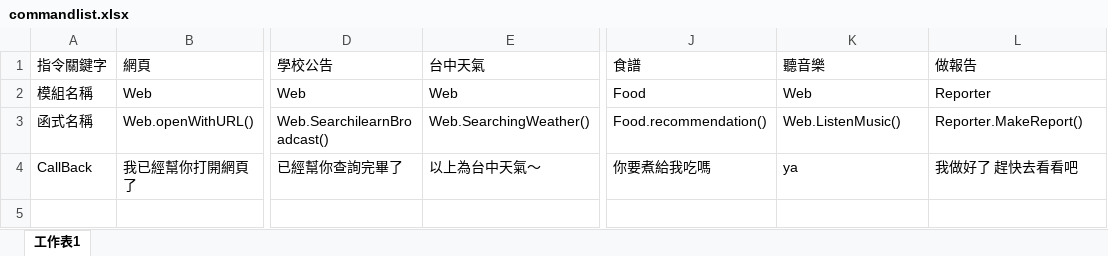
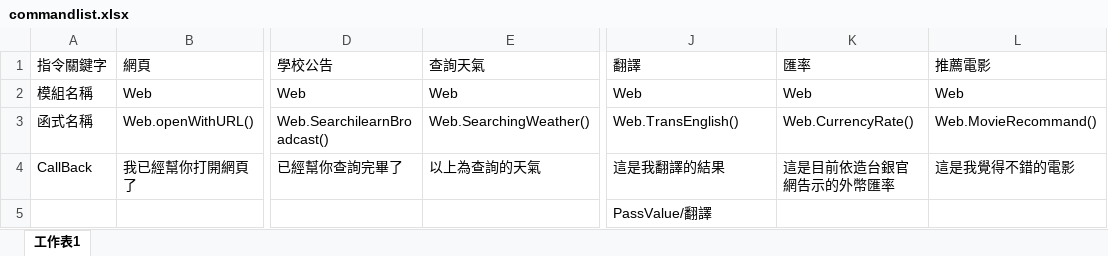
Before and after one commit to MuMuShy/VoiceBot, an Excel workbook: Commands/commandlist.xlsx, sheet 工作表1, drawn as a sheet; only a part is shown, gaps mark what is left out; values as stored, in another font and other column widths than the file's, no borders; rows hold the shown columns only; the diff names each change by its address in the sheet, - before the commit and + after, or states it on an @@ line.

```diff
--- a/Commands/commandlist.xlsx (sheet 工作表1)
+++ b/Commands/commandlist.xlsx (sheet 工作表1)
-E1: 台中天氣
+E1: 查詢天氣
-J1: 食譜
+J1: 翻譯
-K1: 聽音樂
+K1: 匯率
-L1: 做報告
+L1: 推薦電影
-J2 (翻譯): Food
+J2 (翻譯): Web
-L2 (推薦電影): Reporter
+L2 (推薦電影): Web
-J3 (翻譯): Food.recommendation()
+J3 (翻譯): Web.TransEnglish()
-K3 (匯率): Web.ListenMusic()
+K3 (匯率): Web.CurrencyRate()
-L3 (推薦電影): Reporter.MakeReport()
+L3 (推薦電影): Web.MovieRecommand()
-E4 (查詢天氣): 以上為台中天氣～
+E4 (查詢天氣): 以上為查詢的天氣
-J4 (翻譯): 你要煮給我吃嗎
+J4 (翻譯): 這是我翻譯的結果
-K4 (匯率): ya
+K4 (匯率): 這是目前依造台銀官網告示的外幣匯率
-L4 (推薦電影): 我做好了 趕快去看看吧
+L4 (推薦電影): 這是我覺得不錯的電影
+row 5:  |  |  |  | PassValue/翻譯
```
Also changed, not shown: 11 other files.
